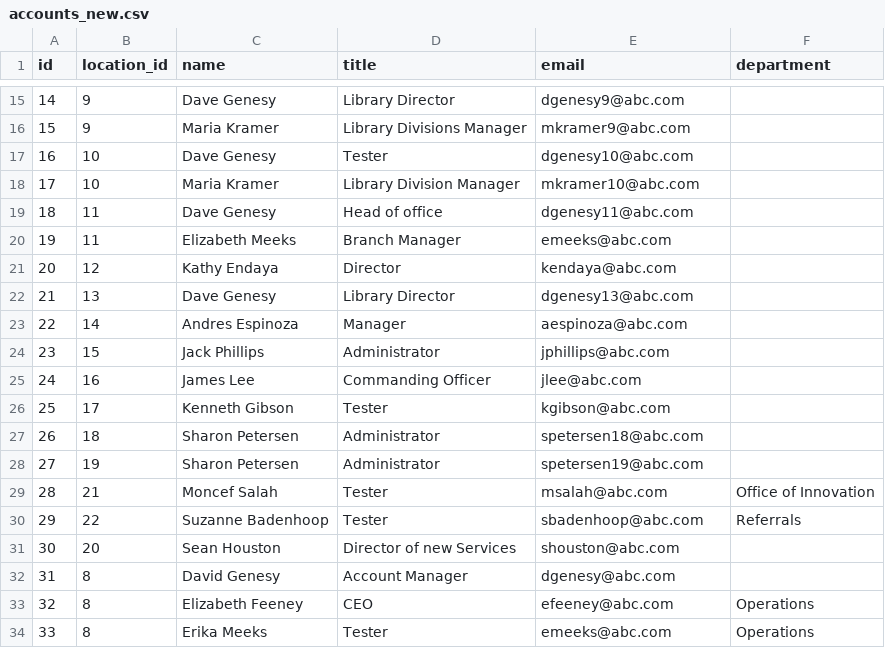
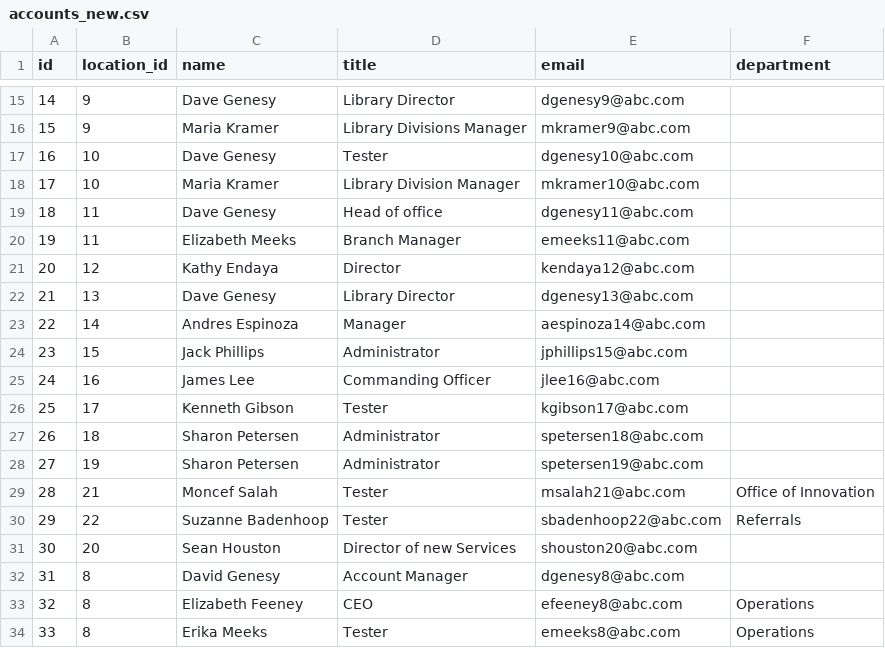
Before and after one commit to Lashchuck/Employee-account-normalizer, a CSV file: accounts_new.csv, drawn as a sheet; only a part is shown, gaps mark what is left out; the diff covers the shown part only.

Commit message:
task1

```diff
--- a/accounts_new.csv
+++ b/accounts_new.csv
@@ -19,16 +19,16 @@ id,location_id,name,title,email,department
 18,11,Dave Genesy,Head of office,dgenesy11@abc.com,
-19,11,Elizabeth Meeks,Branch Manager,emeeks@abc.com,
-20,12,Kathy Endaya,Director,kendaya@abc.com,
+19,11,Elizabeth Meeks,Branch Manager,emeeks11@abc.com,
+20,12,Kathy Endaya,Director,kendaya12@abc.com,
 21,13,Dave Genesy,Library Director,dgenesy13@abc.com,
-22,14,Andres Espinoza,Manager,aespinoza@abc.com,
-23,15,Jack Phillips,Administrator,jphillips@abc.com,
-24,16,James Lee,Commanding Officer,jlee@abc.com,
-25,17,Kenneth Gibson,Tester,kgibson@abc.com,
+22,14,Andres Espinoza,Manager,aespinoza14@abc.com,
+23,15,Jack Phillips,Administrator,jphillips15@abc.com,
+24,16,James Lee,Commanding Officer,jlee16@abc.com,
+25,17,Kenneth Gibson,Tester,kgibson17@abc.com,
 26,18,Sharon Petersen,Administrator,spetersen18@abc.com,
 27,19,Sharon Petersen,Administrator,spetersen19@abc.com,
-28,21,Moncef Salah,Tester,msalah@abc.com,Office of Innovation
-29,22,Suzanne Badenhoop,Tester,sbadenhoop@abc.com,Referrals
-30,20,Sean Houston,Director of new Services,shouston@abc.com,
-31,8,David Genesy,Account Manager,dgenesy@abc.com,
-32,8,Elizabeth Feeney,CEO,efeeney@abc.com,Operations
-33,8,Erika Meeks,Tester,emeeks@abc.com,Operations
+28,21,Moncef Salah,Tester,msalah21@abc.com,Office of Innovation
+29,22,Suzanne Badenhoop,Tester,sbadenhoop22@abc.com,Referrals
+30,20,Sean Houston,Director of new Services,shouston20@abc.com,
+31,8,David Genesy,Account Manager,dgenesy8@abc.com,
+32,8,Elizabeth Feeney,CEO,efeeney8@abc.com,Operations
+33,8,Erika Meeks,Tester,emeeks8@abc.com,Operations
```
Also changed, not shown: 11 edited cells elsewhere in this file.
